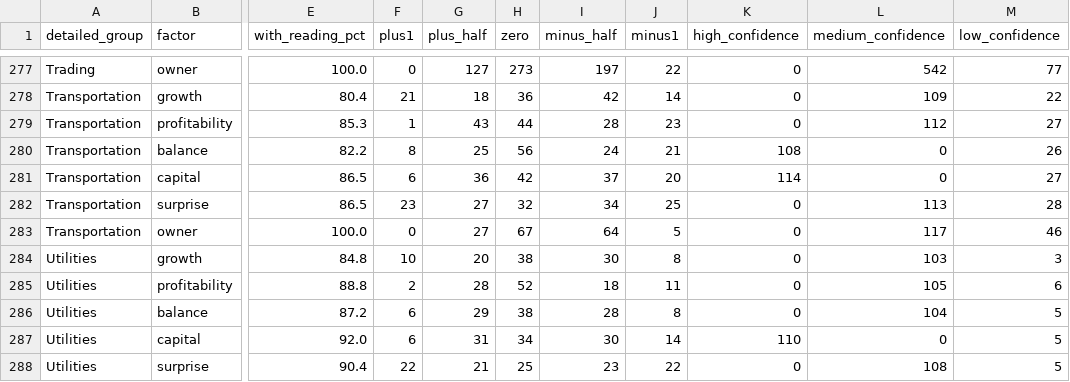
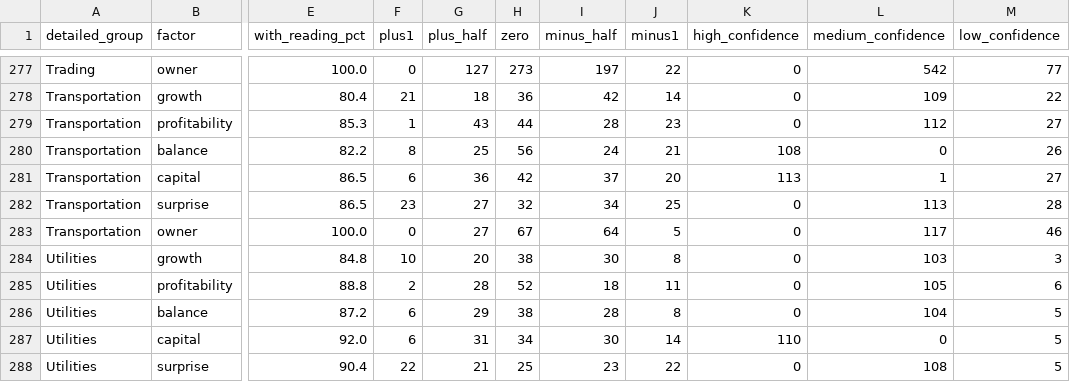
Before and after one commit to eismcsqr/invest-with-ai, a CSV file: data/company/measures/factor_coverage.csv, drawn as a sheet; only a part is shown, gaps mark what is left out; the diff covers the shown part only; the diff names each change by its address in the sheet, - before the commit and + after, or states it on an @@ line.

```diff
--- a/data/company/measures/factor_coverage.csv
+++ b/data/company/measures/factor_coverage.csv
-K281 (high_confidence): 114
+K281 (high_confidence): 113
-L281 (medium_confidence): 0
+L281 (medium_confidence): 1
```
Also changed, not shown: 45 edited cells elsewhere in this file, data/company/measures/measure_coverage.csv, 2 other files.
